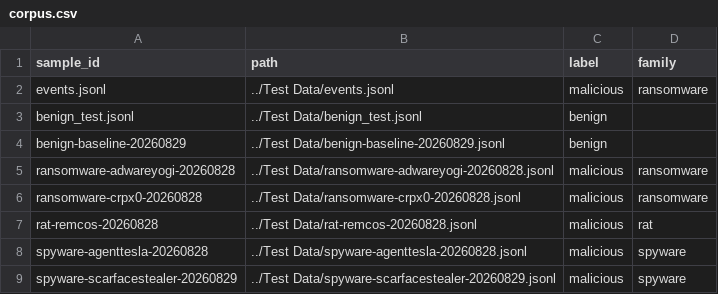
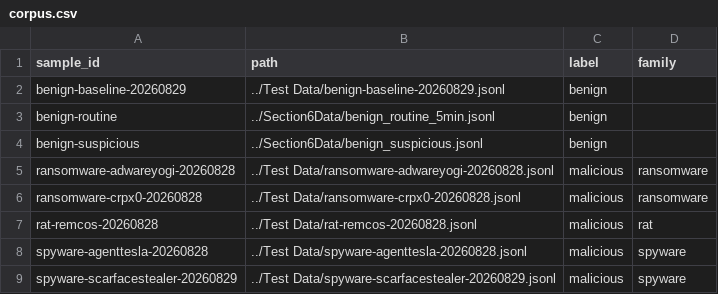
Before and after one commit to sen-r11/group-thesis, a CSV file: Framework/Evaluation/corpus.csv, drawn as a sheet.

```diff
--- a/Framework/Evaluation/corpus.csv
+++ b/Framework/Evaluation/corpus.csv
@@ -1,5 +1,5 @@
 sample_id,path,label,family
-events.jsonl,../Test Data/events.jsonl,malicious,ransomware
-benign_test.jsonl,../Test Data/benign_test.jsonl,benign,
 benign-baseline-20260829,../Test Data/benign-baseline-20260829.jsonl,benign,
+benign-routine,../Section6Data/benign_routine_5min.jsonl,benign,
+benign-suspicious,../Section6Data/benign_suspicious.jsonl,benign,
 ransomware-adwareyogi-20260828,../Test Data/ransomware-adwareyogi-20260828.jsonl,malicious,ransomware
```
Also changed, not shown: 38 other files.
